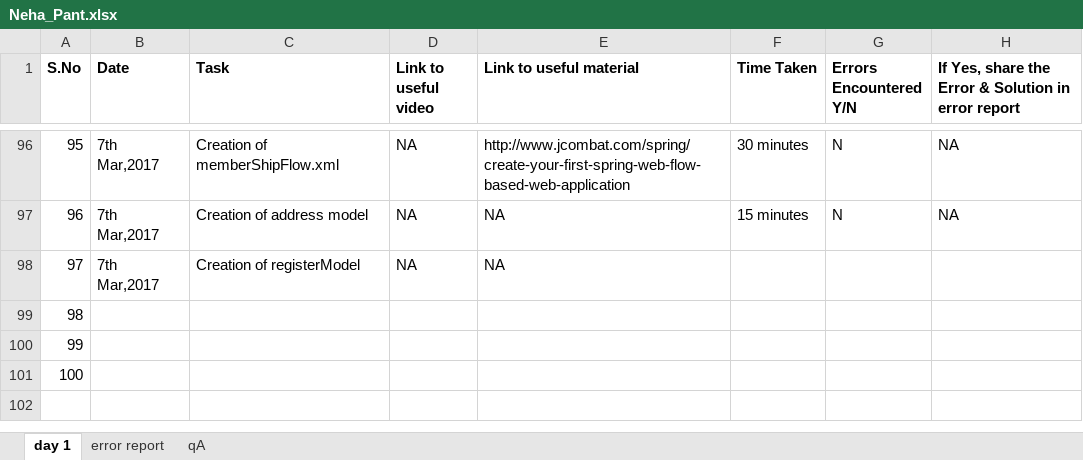
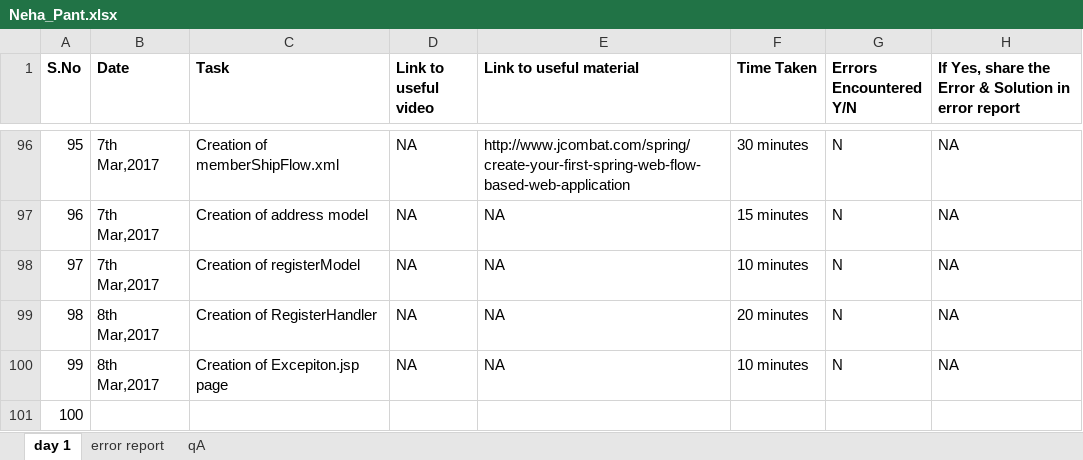
Before and after one commit to Neha-Pant/ZenSports, an Excel workbook: Neha_Pant.xlsx, sheet day 1, drawn as a sheet; only a part is shown, gaps mark what is left out; values as stored, in another font and other column widths than the file's, no borders; the diff names each change by its address in the sheet, - before the commit and + after, or states it on an @@ line.

```diff
--- a/Neha_Pant.xlsx (sheet day 1)
+++ b/Neha_Pant.xlsx (sheet day 1)
-F98 (Time Taken): (empty)
+F98 (Time Taken): 10 minutes
-G98:G100 (Errors Encountered Y/N): (empty)
+G98:G100 (Errors Encountered Y/N): N
-H98:H100: (empty)
+H98:H100: NA
-B99:B100 (Date): (empty)
+B99:B100 (Date): 8th Mar,2017
-C99 (Task): (empty)
+C99 (Task): Creation of RegisterHandler
-D99:D100 (Link to useful video): (empty)
+D99:D100 (Link to useful video): NA
-E99:E100 (Link to useful material): (empty)
+E99:E100 (Link to useful material): NA
-F99 (Time Taken): (empty)
+F99 (Time Taken): 20 minutes
-C100 (Task): (empty)
+C100 (Task): Creation of Excepiton.jsp page
-F100 (Time Taken): (empty)
+F100 (Time Taken): 10 minutes
```
Also changed, not shown: 30 other files.
